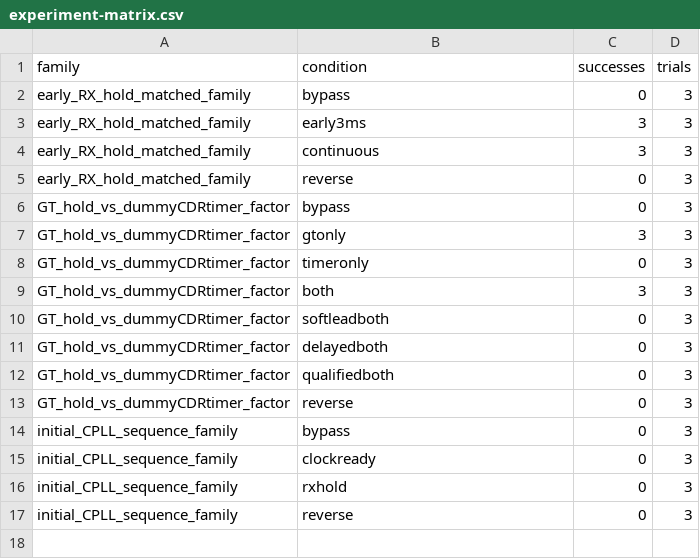
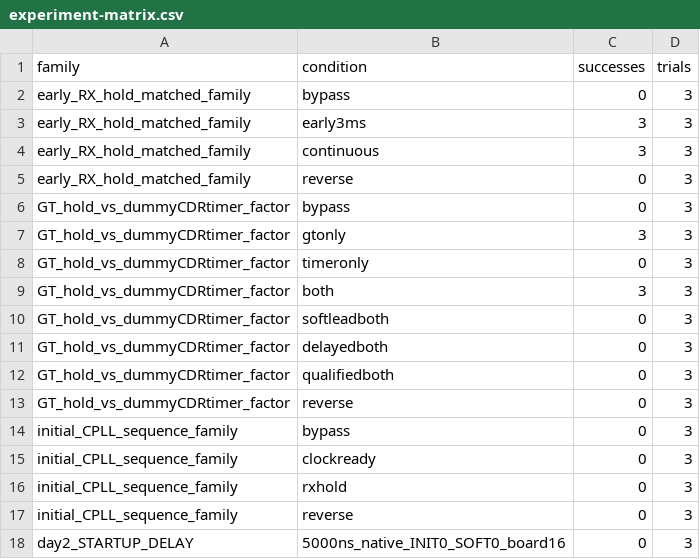
Before and after one commit to nobukoba/fee-firmware-debug, a CSV file: amaneq/sitcp-unstability-on-boot/experiment-matrix.csv, drawn as a sheet; the diff names each change by its address in the sheet, - before the commit and + after, or states it on an @@ line.

Commit message:
Record failed 5us startup-delay cold trials and configuration checks

```diff
--- a/amaneq/sitcp-unstability-on-boot/experiment-matrix.csv
+++ b/amaneq/sitcp-unstability-on-boot/experiment-matrix.csv
+row 18: day2_STARTUP_DELAY | 5000ns_native_INIT0_SOFT0_board16 | 0 | 3
```
Also changed, not shown: 4 other files.
